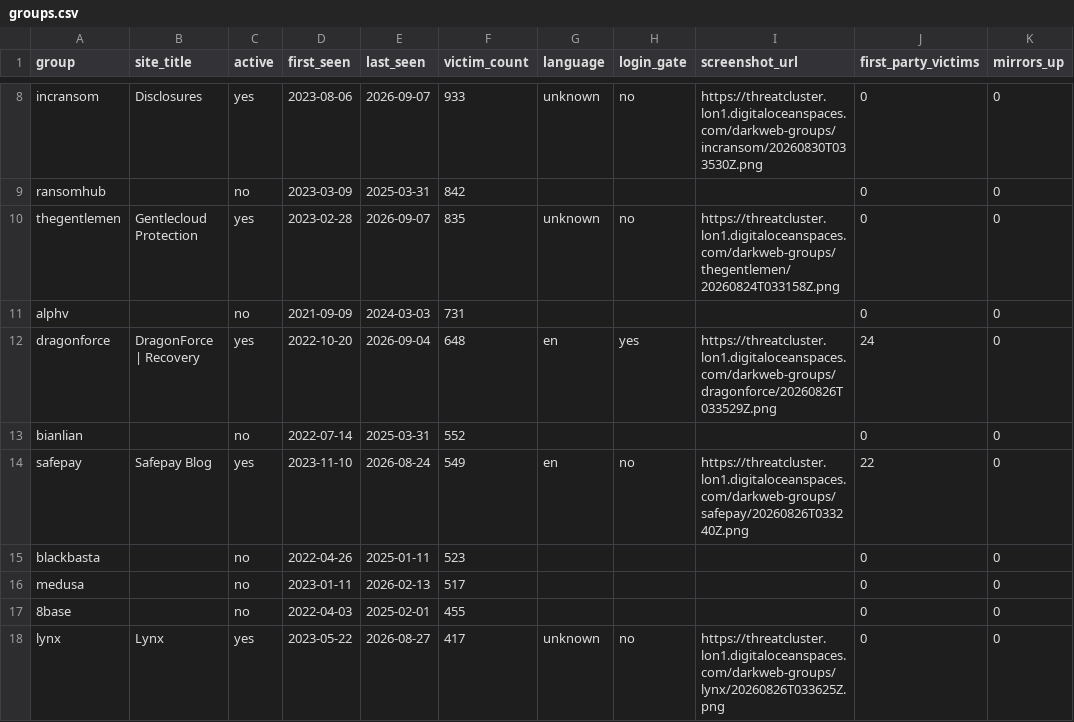
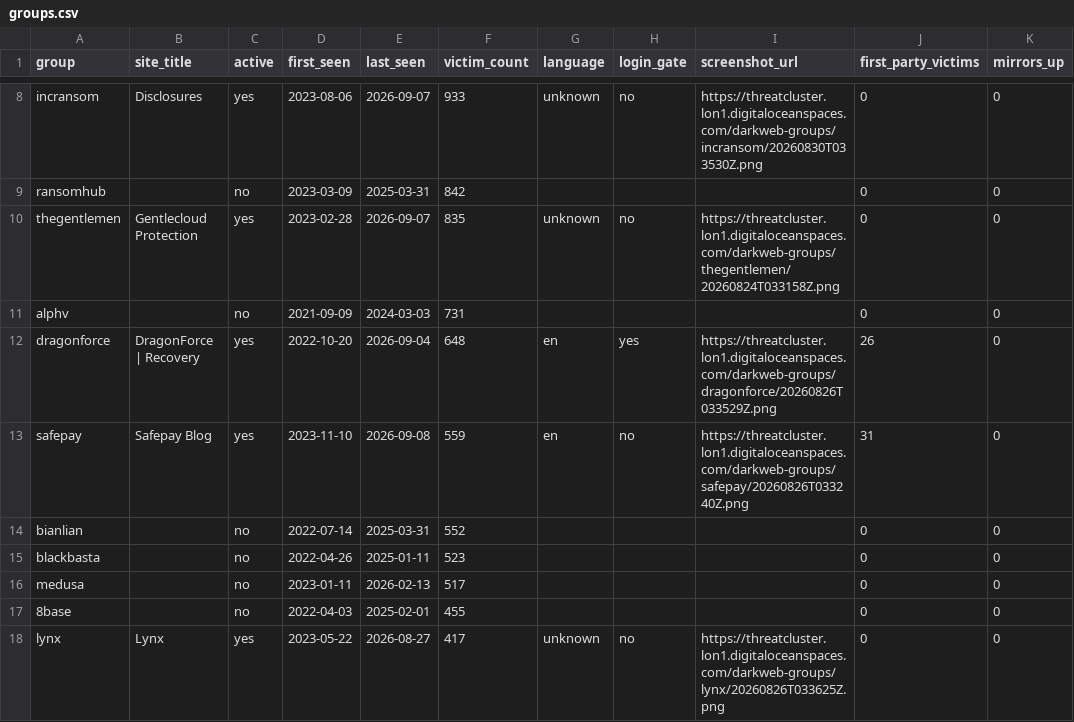
Before and after one commit to Jam0k/Ransomware-Intel, a CSV file: data/groups.csv, drawn as a sheet; only a part is shown, gaps mark what is left out; the diff covers the shown part only.

```diff
--- a/data/groups.csv
+++ b/data/groups.csv
@@ -11,5 +11,5 @@ thegentlemen,Gentlecloud Protection,yes,2023-02-28,2026-09-07,835,unknown,no,htt
 alphv,,no,2021-09-09,2024-03-03,731,,,,0,0
-dragonforce,DragonForce | Recovery,yes,2022-10-20,2026-09-04,648,en,yes,https://threatcluster.lon1.digitaloceanspaces.com/darkweb-groups/dragonforce/20260826T033529Z.png,24,0
+dragonforce,DragonForce | Recovery,yes,2022-10-20,2026-09-04,648,en,yes,https://threatcluster.lon1.digitaloceanspaces.com/darkweb-groups/dragonforce/20260826T033529Z.png,26,0
+safepay,Safepay Blog,yes,2023-11-10,2026-09-08,559,en,no,https://threatcluster.lon1.digitaloceanspaces.com/darkweb-groups/safepay/20260826T033240Z.png,31,0
 bianlian,,no,2022-07-14,2025-03-31,552,,,,0,0
-safepay,Safepay Blog,yes,2023-11-10,2026-08-24,549,en,no,https://threatcluster.lon1.digitaloceanspaces.com/darkweb-groups/safepay/20260826T033240Z.png,22,0
 blackbasta,,no,2022-04-26,2025-01-11,523,,,,0,0
```
Also changed, not shown: 3 added rows, 3 removed rows and 44 edited cells elsewhere in this file, data/onions.csv, data/victims.csv, 5 other files.
